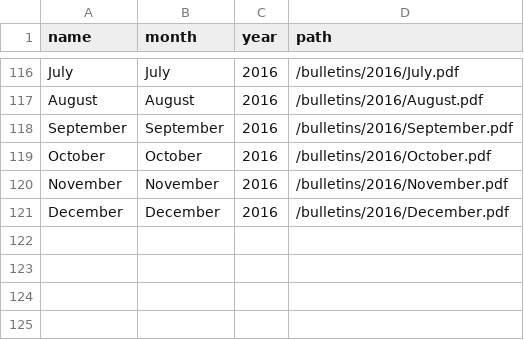
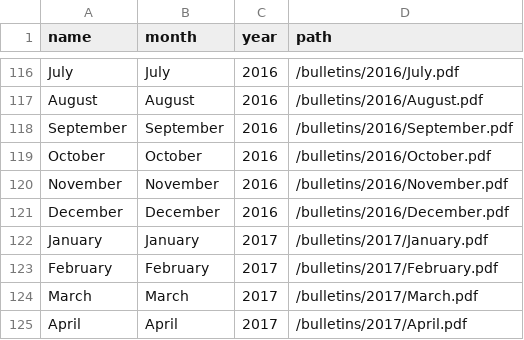
Before and after one commit to kofc10834/kofc10834.github.io, a CSV file: _data/bulletins.csv, drawn as a sheet; only a part is shown, gaps mark what is left out.

Commit message:
added new bullets

```diff
--- a/_data/bulletins.csv
+++ b/_data/bulletins.csv
@@ -121 +121,5 @@ November,November,2016,/bulletins/2016/November.pdf
 December,December,2016,/bulletins/2016/December.pdf
+January,January,2017,/bulletins/2017/January.pdf
+February,February,2017,/bulletins/2017/February.pdf
+March,March,2017,/bulletins/2017/March.pdf
+April,April,2017,/bulletins/2017/April.pdf
```
Also changed, not shown: 5 other files.
